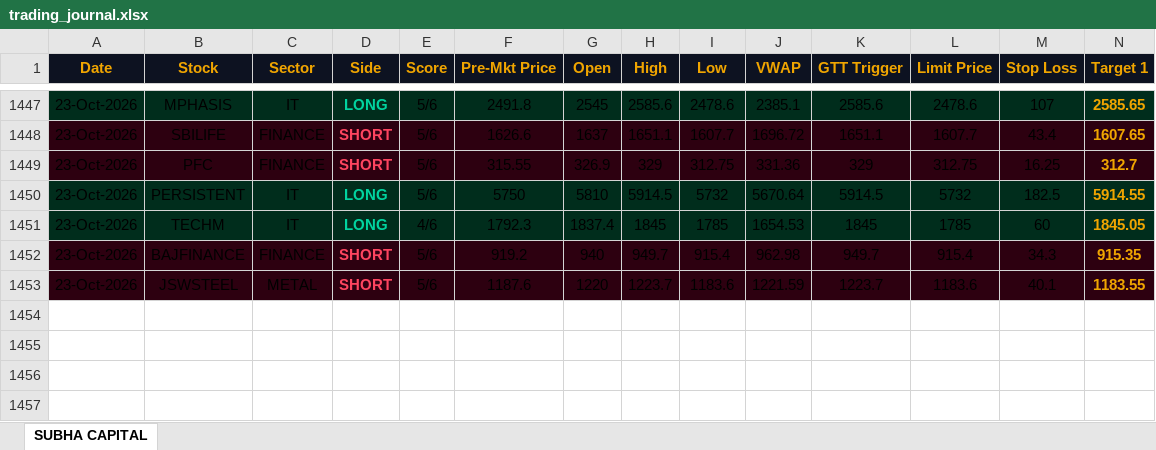
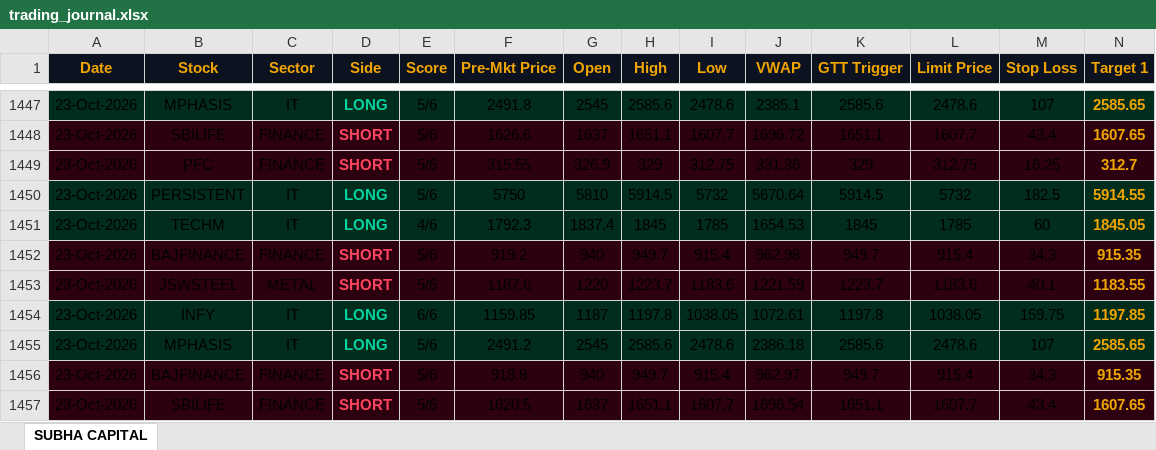
Before and after one commit to shashiravi2010-subha/subha-capital, an Excel workbook: trading_journal.xlsx, sheet SUBHA CAPITAL, drawn as a sheet; only a part is shown, gaps mark what is left out; values as stored, in another font and other column widths than the file's, no borders; rows hold the shown columns only; the diff names each change by its address in the sheet, - before the commit and + after, or states it on an @@ line.

Commit message:
Market data 23-Oct-2026 09:21 IST

```diff
--- a/trading_journal.xlsx (sheet SUBHA CAPITAL)
+++ b/trading_journal.xlsx (sheet SUBHA CAPITAL)
+row 1454: 23-Oct-2026 | INFY | IT | LONG | 6/6 | 1159.85 | 1187 | 1197.8 | 1038.05 | 1072.61 | 1197.8 | 1038.05 | 159.75 | 1197.85
+row 1455: 23-Oct-2026 | MPHASIS | IT | LONG | 5/6 | 2491.2 | 2545 | 2585.6 | 2478.6 | 2386.18 | 2585.6 | 2478.6 | 107 | 2585.65
+row 1456: 23-Oct-2026 | BAJFINANCE | FINANCE | SHORT | 5/6 | 918.8 | 940 | 949.7 | 915.4 | 962.97 | 949.7 | 915.4 | 34.3 | 915.35
+row 1457: 23-Oct-2026 | SBILIFE | FINANCE | SHORT | 5/6 | 1620.5 | 1637 | 1651.1 | 1607.7 | 1696.54 | 1651.1 | 1607.7 | 43.4 | 1607.65
```
Also changed, not shown: 1 other file.
